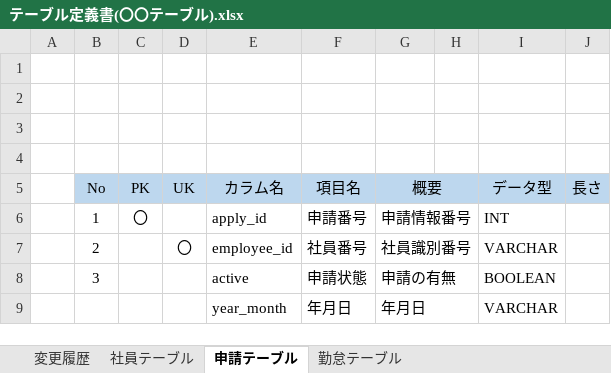
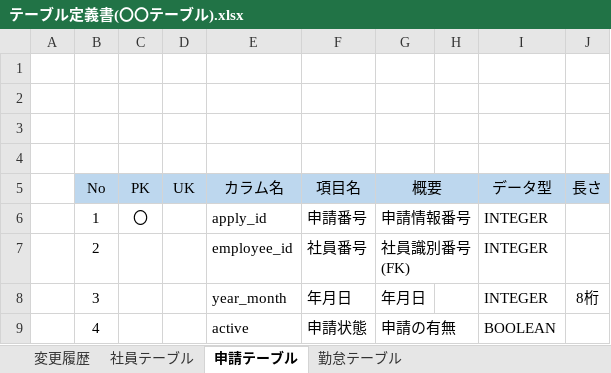
Before and after one commit to kosyougun/AttendanceManagementDoc, an Excel workbook: 3.勤怠管理アプリ/05_内部仕様書/テーブル定義書/テーブル定義書(〇〇テーブル).xlsx, sheet 申請テーブル, drawn as a sheet; values as stored, in another font and other column widths than the file's, no borders; charts and pictures not drawn; removed rows and columns are numbered as before the commit, all else as after; the diff names each change by its address in the sheet, - before the commit and + after, or states it on an @@ line.

```diff
--- a/3.勤怠管理アプリ/05_内部仕様書/テーブル定義書/テーブル定義書(〇〇テーブル).xlsx (sheet 申請テーブル)
+++ b/3.勤怠管理アプリ/05_内部仕様書/テーブル定義書/テーブル定義書(〇〇テーブル).xlsx (sheet 申請テーブル)
-I6 (データ型): INT
+I6 (データ型): INTEGER
-D7 (UK): 〇
+D7 (UK): (empty)
-G7 (概要): 社員識別番号
+G7 (概要): 社員識別番号(FK)
-I7 (データ型): VARCHAR
+I7 (データ型): INTEGER
+row 8:  | 3 |  |  | year_month | 年月日 | 年月日 |  | INTEGER | 8桁
-B9 (No): 3
+B9 (No): 4
-row 9:  |  |  |  | year_month | 年月日 | 年月日 |  | VARCHAR
```
Also changed, not shown: sheet 勤怠テーブル, charts or pictures, 3.勤怠管理アプリ/05_内部仕様書/クラス図/クラス図(AttendanceRepositoryクラス).xlsx, 3.勤怠管理アプリ/05_内部仕様書/クラス図/クラス図(Attendanceクラス).xlsx, 3 other files.
